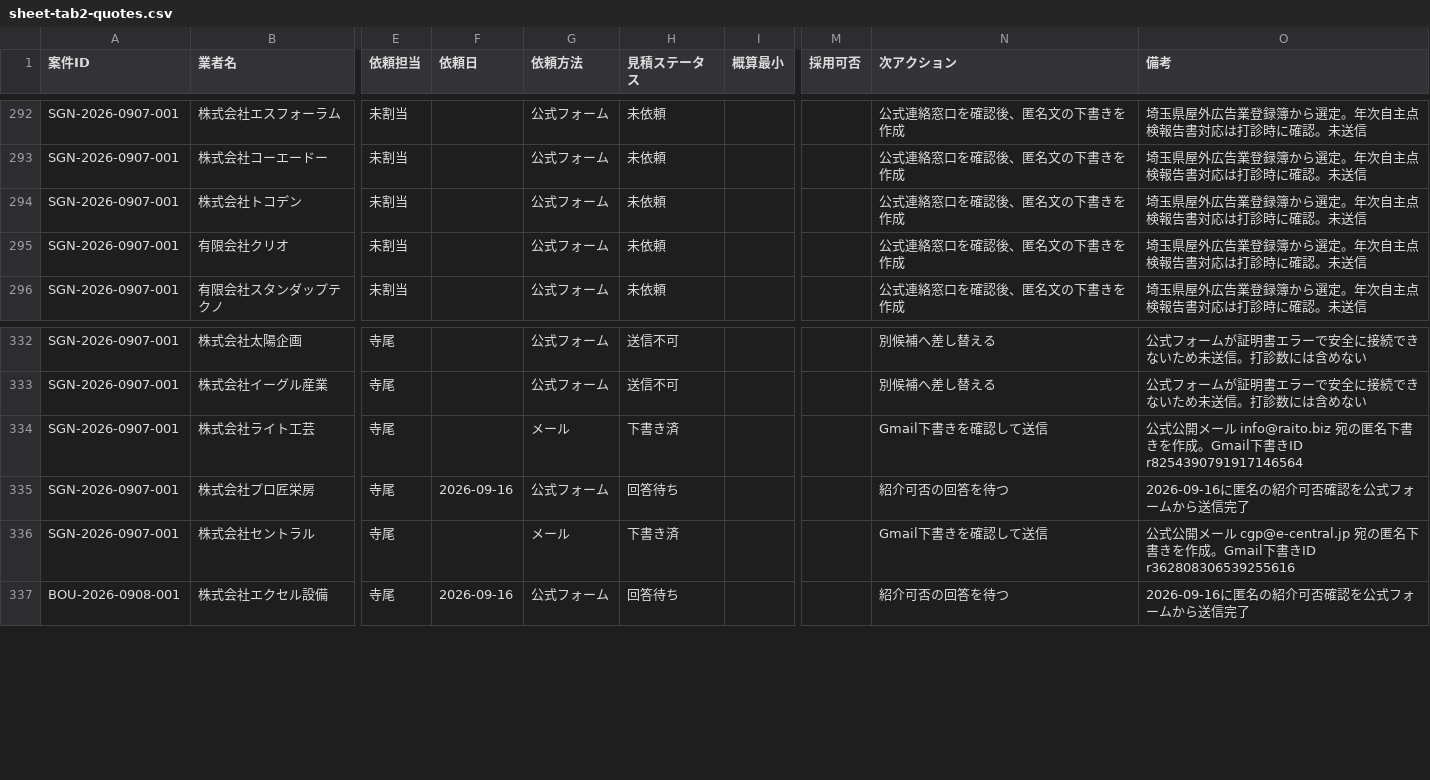
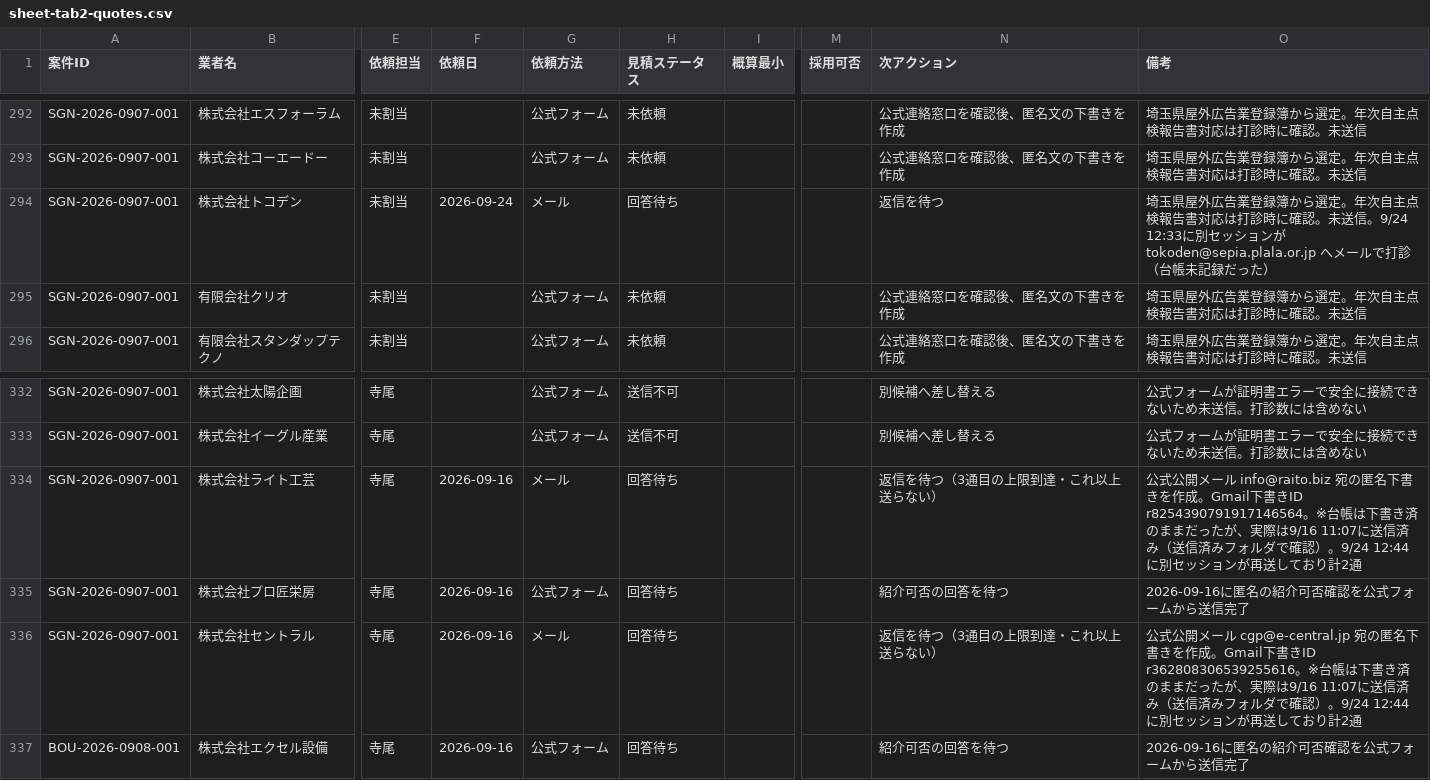
Before and after one commit to kkeisuke0407-crypto/local-support.jp, a CSV file: docs/sheet-tab2-quotes.csv, drawn as a sheet; only a part is shown, gaps mark what is left out; the diff names each change by its address in the sheet, - before the commit and + after, or states it on an @@ line.

```diff
--- a/docs/sheet-tab2-quotes.csv
+++ b/docs/sheet-tab2-quotes.csv
-F294 (依頼日): (empty)
+F294 (依頼日): 2026-09-24
-G294 (依頼方法): 公式フォーム
+G294 (依頼方法): メール
-H294 (見積ステータス): 未依頼
+H294 (見積ステータス): 回答待ち
-N294 (次アクション): 公式連絡窓口を確認後、匿名文の下書きを作成
+N294 (次アクション): 返信を待つ
-O294 (備考): …。未送信
+O294 (備考): …。未送信。9/24 12:33に別セッションが tokoden@sepia.plala.or.jp へメールで打診（台帳未記録だった）
-F334 (依頼日): (empty)
+F334 (依頼日): 2026-09-16
-H334 (見積ステータス): 下書き済
+H334 (見積ステータス): 回答待ち
-N334 (次アクション): Gmail下書きを確認して送信
+N334 (次アクション): 返信を待つ（3通目の上限到達・これ以上送らない）
-O334 (備考): …書きID r8254390791917146564
+O334 (備考): …書きID r8254390791917146564。※台帳は下書き済のままだったが、実際は9/16 11:07に送信済み（送信済みフォルダで確認）。9/24 12:44に別セッションが再送しており計2通
-F336 (依頼日): (empty)
+F336 (依頼日): 2026-09-16
-H336 (見積ステータス): 下書き済
+H336 (見積ステータス): 回答待ち
-N336 (次アクション): Gmail下書きを確認して送信
+N336 (次アクション): 返信を待つ（3通目の上限到達・これ以上送らない）
-O336 (備考): …ID r362808306539255616
+O336 (備考): …ID r362808306539255616。※台帳は下書き済のままだったが、実際は9/16 11:07に送信済み（送信済みフォルダで確認）。9/24 12:44に別セッションが再送しており計2通
```
Also changed, not shown: docs/sheet-tab0-summary.csv.
